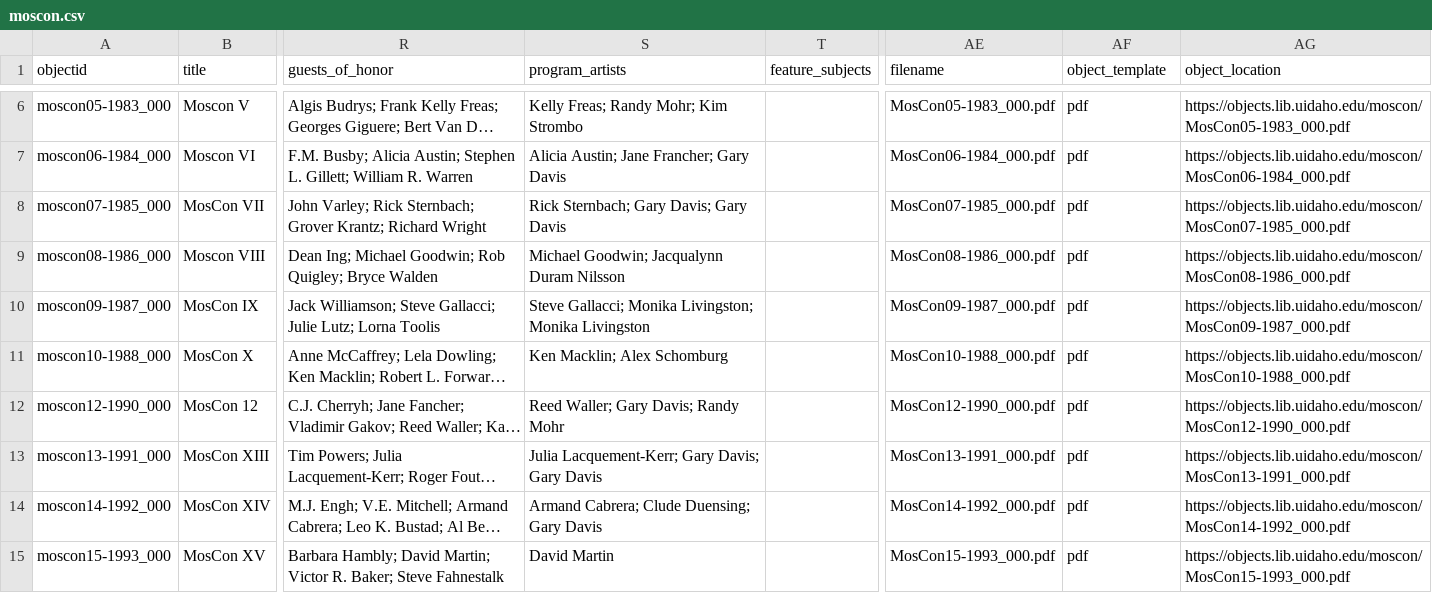
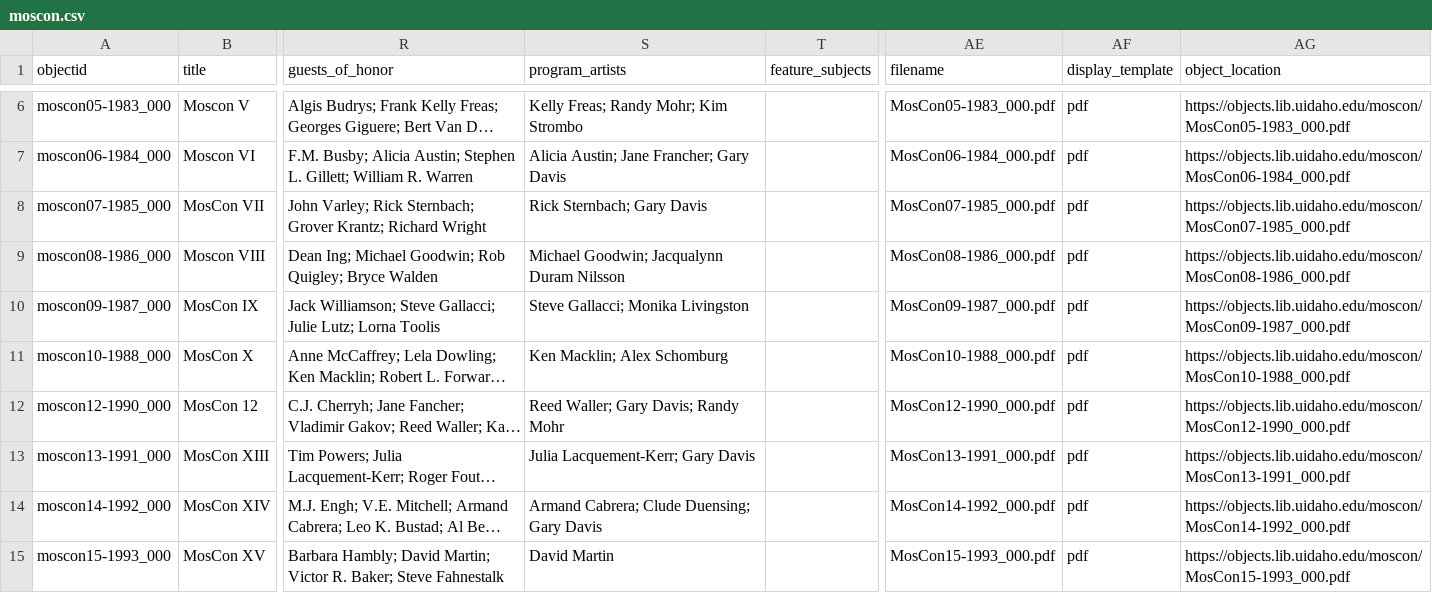
Before and after one commit to uidaholib/documents-digital-collections-template, a CSV file: _data/moscon.csv, drawn as a sheet; only a part is shown, gaps mark what is left out; long unchanged cells end in …; the diff covers the shown part only; the diff names each change by its address in the sheet, - before the commit and + after, or states it on an @@ line.

Commit message:
tweak metadata

```diff
--- a/_data/moscon.csv
+++ b/_data/moscon.csv
-AF1: object_template
+AF1: display_template
-S8 (program_artists): Rick Sternbach; Gary Davis; Gary Davis
+S8 (program_artists): Rick Sternbach; Gary Davis
-S10 (program_artists): Steve Gallacci; Monika Livingston; Monika Livingston
+S10 (program_artists): Steve Gallacci; Monika Livingston
-S13 (program_artists): Julia Lacquement-Kerr; Gary Davis; Gary Davis
+S13 (program_artists): Julia Lacquement-Kerr; Gary Davis
```
Also changed, not shown: 3 edited cells elsewhere in this file.
